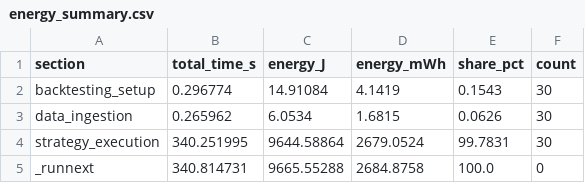
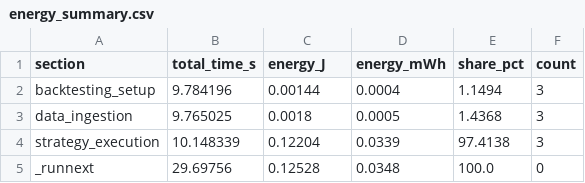
Before and after one commit to kikomiguelmendes/backtraderThesis, a CSV file: energy_summary.csv, drawn as a sheet.

```diff
--- a/energy_summary.csv
+++ b/energy_summary.csv
@@ -1,5 +1,5 @@
 section,total_time_s,energy_J,energy_mWh,share_pct,count
-backtesting_setup,0.296774,14.91084,4.1419,0.1543,30
-data_ingestion,0.265962,6.0534,1.6815,0.0626,30
-strategy_execution,340.251995,9644.58864,2679.0524,99.7831,30
-_runnext,340.814731,9665.55288,2684.8758,100.0,0
+backtesting_setup,9.784196,0.00144,0.0004,1.1494,3
+data_ingestion,9.765025,0.0018,0.0005,1.4368,3
+strategy_execution,10.148339,0.12204,0.0339,97.4138,3
+_runnext,29.69756,0.12528,0.0348,100.0,0
```
Also changed, not shown: energy_sections.csv, 1 other file.
